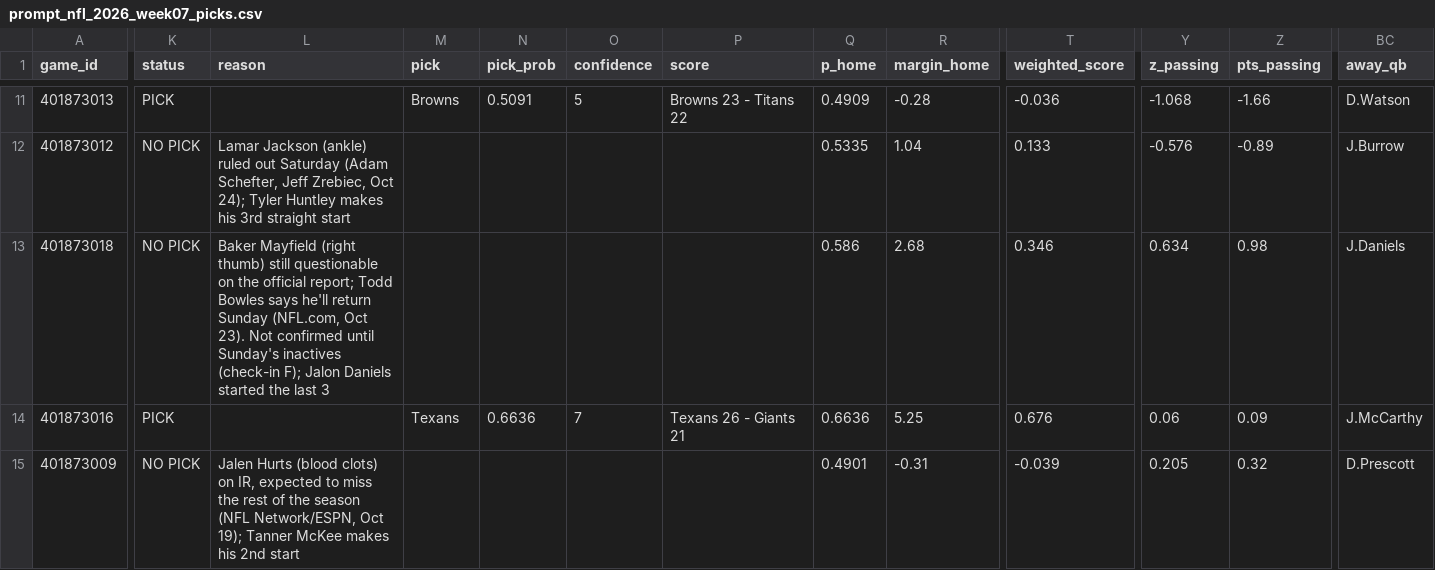
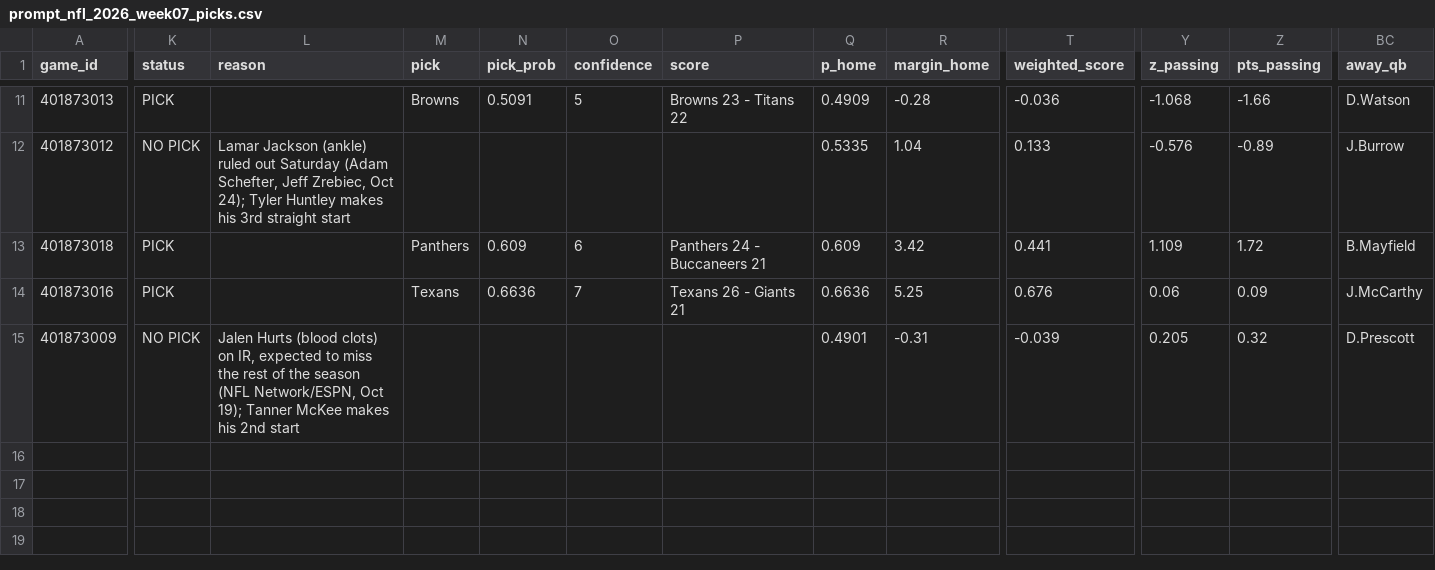
Before and after one commit to stardust1327/sports-engines, a CSV file: results/prompt_nfl_2026_week07_picks.csv, drawn as a sheet; only a part is shown, gaps mark what is left out; the diff covers the shown part only; the diff names each change by its address in the sheet, - before the commit and + after, or states it on an @@ line.

```diff
--- a/results/prompt_nfl_2026_week07_picks.csv
+++ b/results/prompt_nfl_2026_week07_picks.csv
-K13 (status): NO PICK
+K13 (status): PICK
-L13 (reason): Baker Mayfield (right thumb) still questionable on the official report; Todd Bowles says he'll return Sunday (NFL.com, Oct 23). Not confirmed until Sunday's inactives (check-in F); Jalon Daniels started the last 3
+L13 (reason): (empty)
-M13 (pick): (empty)
+M13 (pick): Panthers
-N13 (pick_prob): (empty)
+N13 (pick_prob): 0.609
-O13 (confidence): (empty)
+O13 (confidence): 6
-P13 (score): (empty)
+P13 (score): Panthers 24 - Buccaneers 21
-Q13 (p_home): 0.586
+Q13 (p_home): 0.609
-R13 (margin_home): 2.68
+R13 (margin_home): 3.42
-T13 (weighted_score): 0.346
+T13 (weighted_score): 0.441
-Y13 (z_passing): 0.634
+Y13 (z_passing): 1.109
-Z13 (pts_passing): 0.98
+Z13 (pts_passing): 1.72
-BC13 (away_qb): J.Daniels
+BC13 (away_qb): B.Mayfield
```
Also changed, not shown: 4 edited cells elsewhere in this file, results/nfl_cfbmethod_2026_week07_picks.csv, 2 other files.
